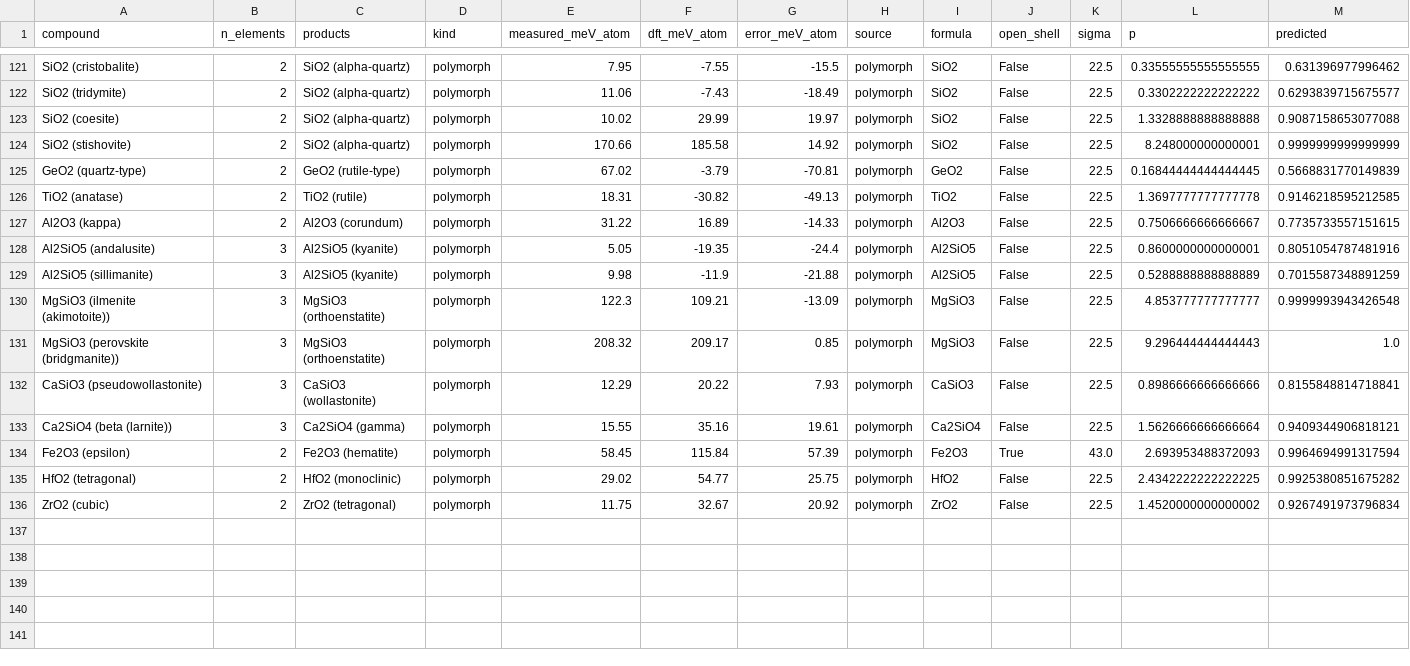
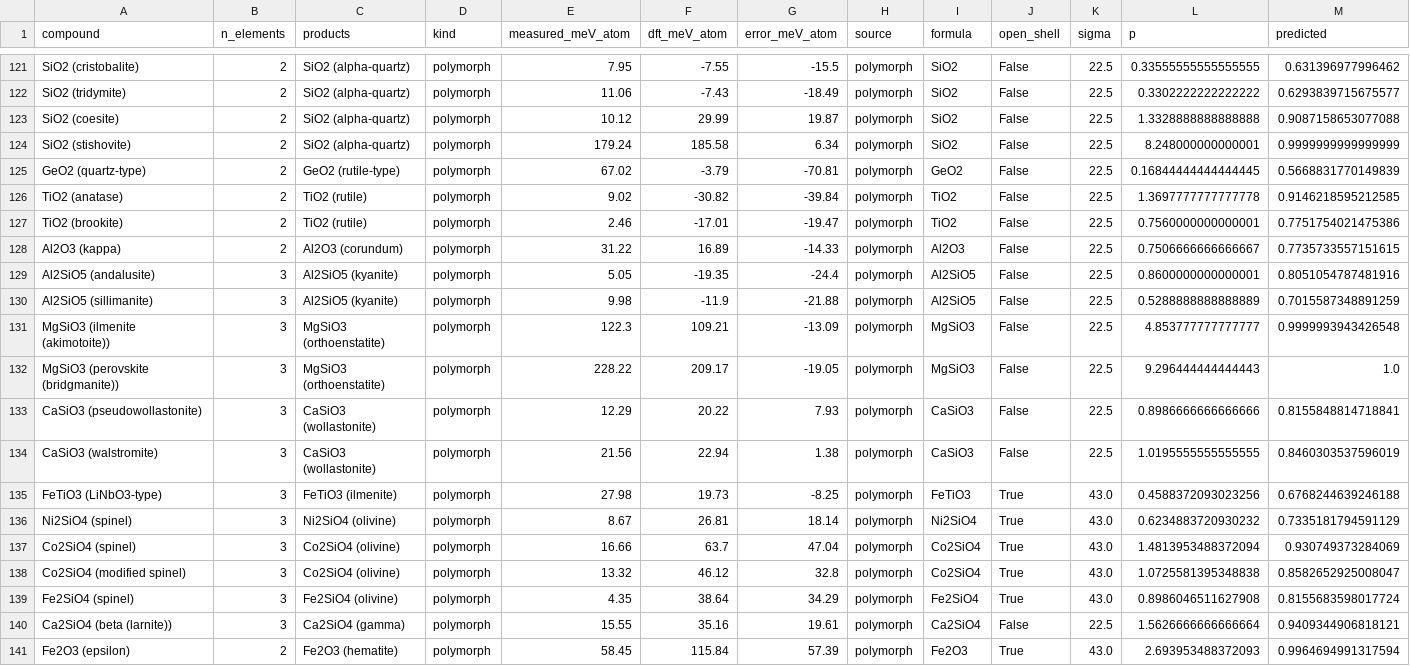
Before and after one commit to odinzen/metastability-precision, a CSV file: results/precision_calibration_decisions.csv, drawn as a sheet; only a part is shown, gaps mark what is left out; the shorter side is filled out with more unchanged rows; addresses are those after the commit; rows hold the shown columns only; the diff names each change by its address in the sheet, - before the commit and + after, or states it on an @@ line.

```diff
--- a/results/precision_calibration_decisions.csv
+++ b/results/precision_calibration_decisions.csv
-E123 (measured_meV_atom): 10.02
+E123 (measured_meV_atom): 10.12
-G123 (error_meV_atom): 19.97
+G123 (error_meV_atom): 19.87
-E124 (measured_meV_atom): 170.66
+E124 (measured_meV_atom): 179.24
-G124 (error_meV_atom): 14.92
+G124 (error_meV_atom): 6.34
-E126 (measured_meV_atom): 18.31
+E126 (measured_meV_atom): 9.02
-G126 (error_meV_atom): -49.13
+G126 (error_meV_atom): -39.84
+row 127: TiO2 (brookite) | 2 | TiO2 (rutile) | polymorph | 2.46 | -17.01 | -19.47 | polymorph | TiO2 | False | 22.5 | 0.7560000000000001 | 0.7751754021475386
-E132 (measured_meV_atom): 208.32
+E132 (measured_meV_atom): 228.22
-G132 (error_meV_atom): 0.85
+G132 (error_meV_atom): -19.05
+row 134: CaSiO3 (walstromite) | 3 | CaSiO3 (wollastonite) | polymorph | 21.56 | 22.94 | 1.38 | polymorph | CaSiO3 | False | 22.5 | 1.0195555555555555 | 0.8460303537596019
+row 135: FeTiO3 (LiNbO3-type) | 3 | FeTiO3 (ilmenite) | polymorph | 27.98 | 19.73 | -8.25 | polymorph | FeTiO3 | True | 43.0 | 0.4588372093023256 | 0.6768244639246188
+row 136: Ni2SiO4 (spinel) | 3 | Ni2SiO4 (olivine) | polymorph | 8.67 | 26.81 | 18.14 | polymorph | Ni2SiO4 | True | 43.0 | 0.6234883720930232 | 0.7335181794591129
+row 137: Co2SiO4 (spinel) | 3 | Co2SiO4 (olivine) | polymorph | 16.66 | 63.7 | 47.04 | polymorph | Co2SiO4 | True | 43.0 | 1.4813953488372094 | 0.930749373284069
+row 138: Co2SiO4 (modified spinel) | 3 | Co2SiO4 (olivine) | polymorph | 13.32 | 46.12 | 32.8 | polymorph | Co2SiO4 | True | 43.0 | 1.0725581395348838 | 0.8582652925008047
+row 139: Fe2SiO4 (spinel) | 3 | Fe2SiO4 (olivine) | polymorph | 4.35 | 38.64 | 34.29 | polymorph | Fe2SiO4 | True | 43.0 | 0.8986046511627908 | 0.8155683598017724
```
Also changed, not shown: results/polymorph_decisions.csv, results/polymorph_measured.csv, 8 other files.
